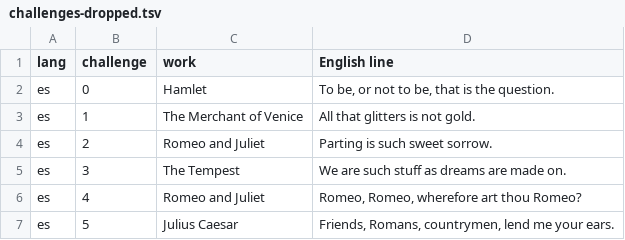
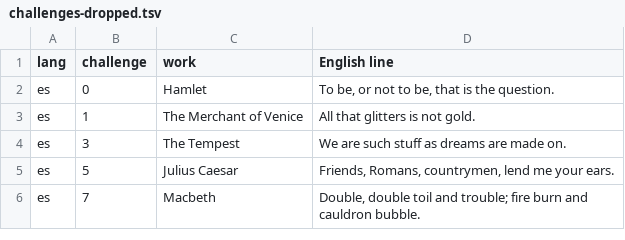
Before and after one commit to dcharlot65-personal/inspired-mile-web, a TSV file: docs/language/data/challenges-dropped.tsv, drawn as a sheet; only a part is shown; the shorter side is filled out with more unchanged rows; the diff covers the shown part only; the diff names each change by its address in the sheet, - before the commit and + after, or states it on an @@ line.

```diff
--- a/docs/language/data/challenges-dropped.tsv
+++ b/docs/language/data/challenges-dropped.tsv
-row 4: es | 2 | Romeo and Juliet | Parting is such sweet sorrow.
-row 6: es | 4 | Romeo and Juliet | Romeo, Romeo, wherefore art thou Romeo?
```
Also changed, not shown: 18 removed rows elsewhere in this file, scripts/lang-content/challenges/es.tsv, scripts/lang-content/challenges/fr.tsv, 5 other files.
